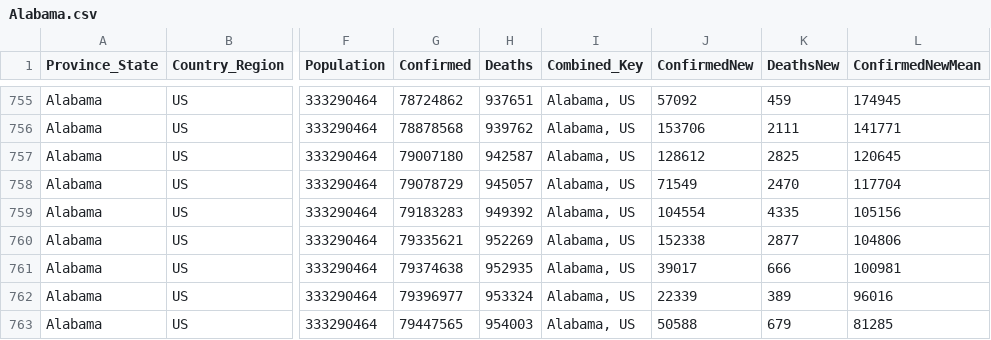
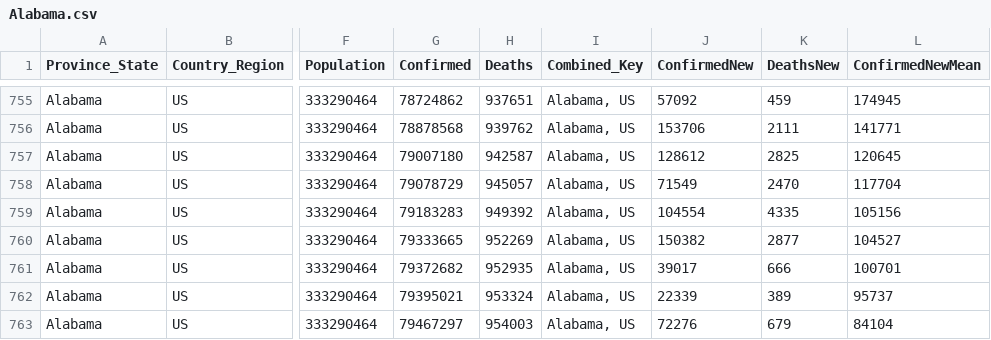
Before and after one commit to jpaulhart/BC-Covid-19-Data, a CSV file: CSV_Files/Alabama.csv, drawn as a sheet; only a part is shown, gaps mark what is left out; the diff names each change by its address in the sheet, - before the commit and + after, or states it on an @@ line.

```diff
--- a/CSV_Files/Alabama.csv
+++ b/CSV_Files/Alabama.csv
-G760 (Confirmed): 79335621
+G760 (Confirmed): 79333665
-J760 (ConfirmedNew): 152338
+J760 (ConfirmedNew): 150382
-L760 (ConfirmedNewMean): 104806
+L760 (ConfirmedNewMean): 104527
-G761 (Confirmed): 79374638
+G761 (Confirmed): 79372682
-L761 (ConfirmedNewMean): 100981
+L761 (ConfirmedNewMean): 100701
-G762 (Confirmed): 79396977
+G762 (Confirmed): 79395021
-L762 (ConfirmedNewMean): 96016
+L762 (ConfirmedNewMean): 95737
-G763 (Confirmed): 79447565
+G763 (Confirmed): 79467297
-J763 (ConfirmedNew): 50588
+J763 (ConfirmedNew): 72276
-L763 (ConfirmedNewMean): 81285
+L763 (ConfirmedNewMean): 84104
```
Also changed, not shown: CSV_Files/Alaska.csv, CSV_Files/American Samoa.csv, 56 other files.
